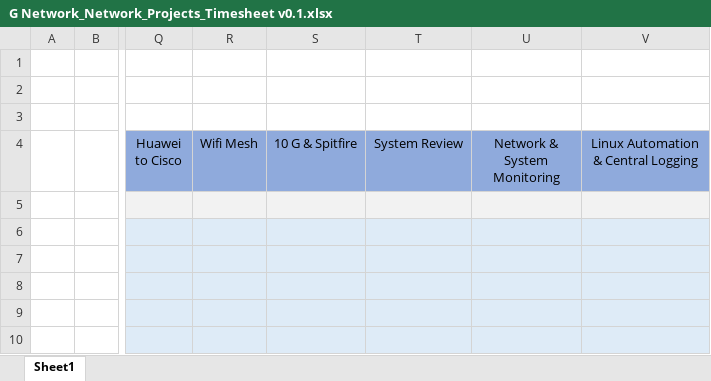
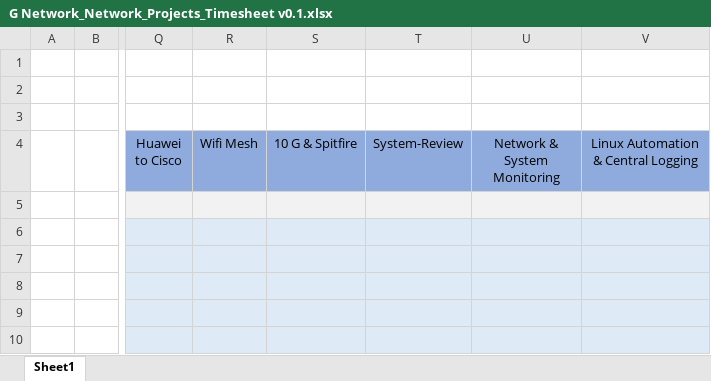
Before and after one commit to marcobaldanza/timesheet-jira-export, an Excel workbook: template/G Network_Network_Projects_Timesheet v0.1.xlsx, sheet Sheet1, drawn as a sheet; only a part is shown, gaps mark what is left out; values as stored, in another font and other column widths than the file's, no borders; charts and pictures not drawn; the diff names each change by its address in the sheet, - before the commit and + after, or states it on an @@ line.

Commit message:
now dynamically finds correct column to enter time into

```diff
--- a/template/G Network_Network_Projects_Timesheet v0.1.xlsx (sheet Sheet1)
+++ b/template/G Network_Network_Projects_Timesheet v0.1.xlsx (sheet Sheet1)
-T4: System Review
+T4: System-Review
```
Also changed, not shown: 2 other files.
